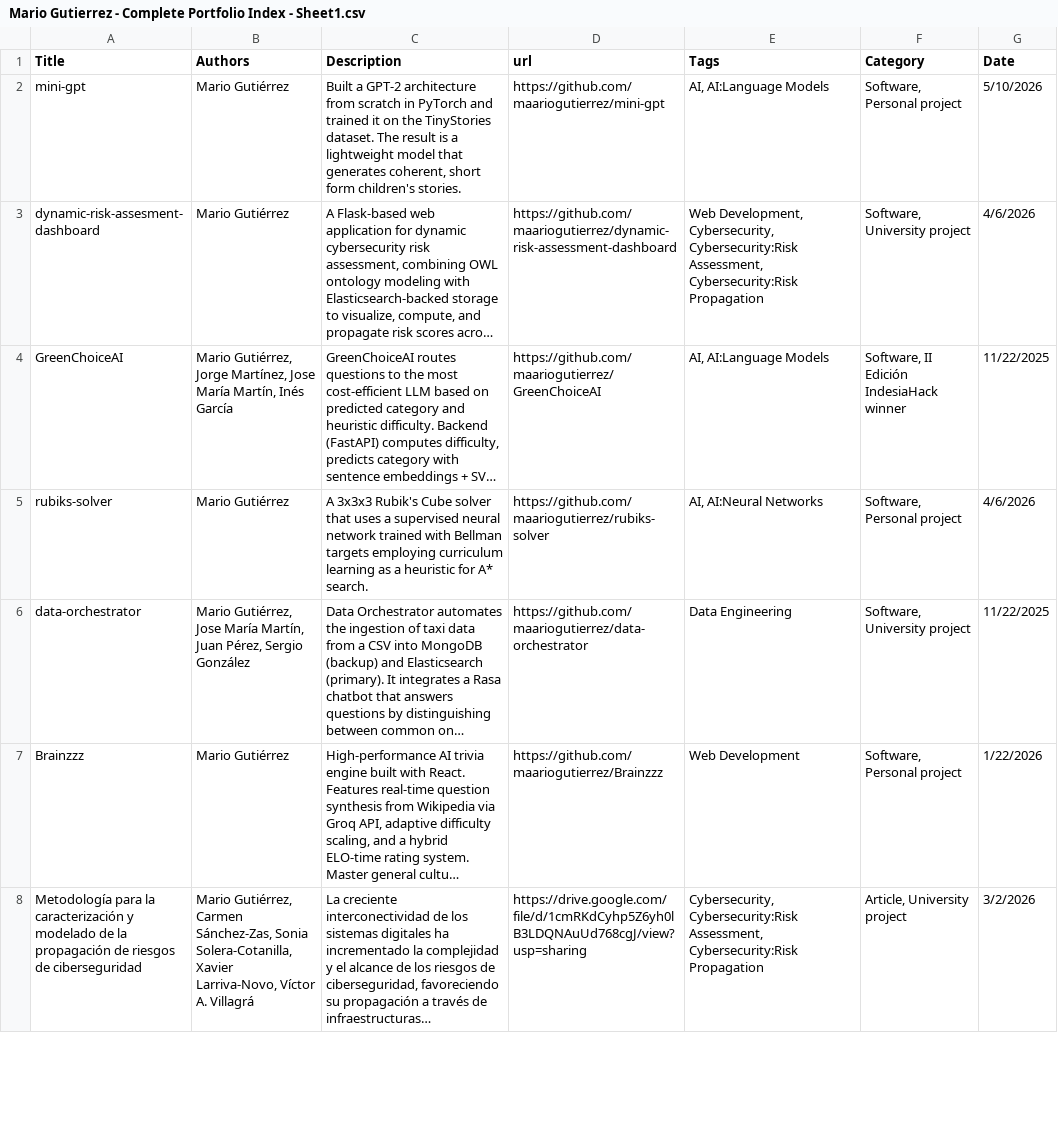
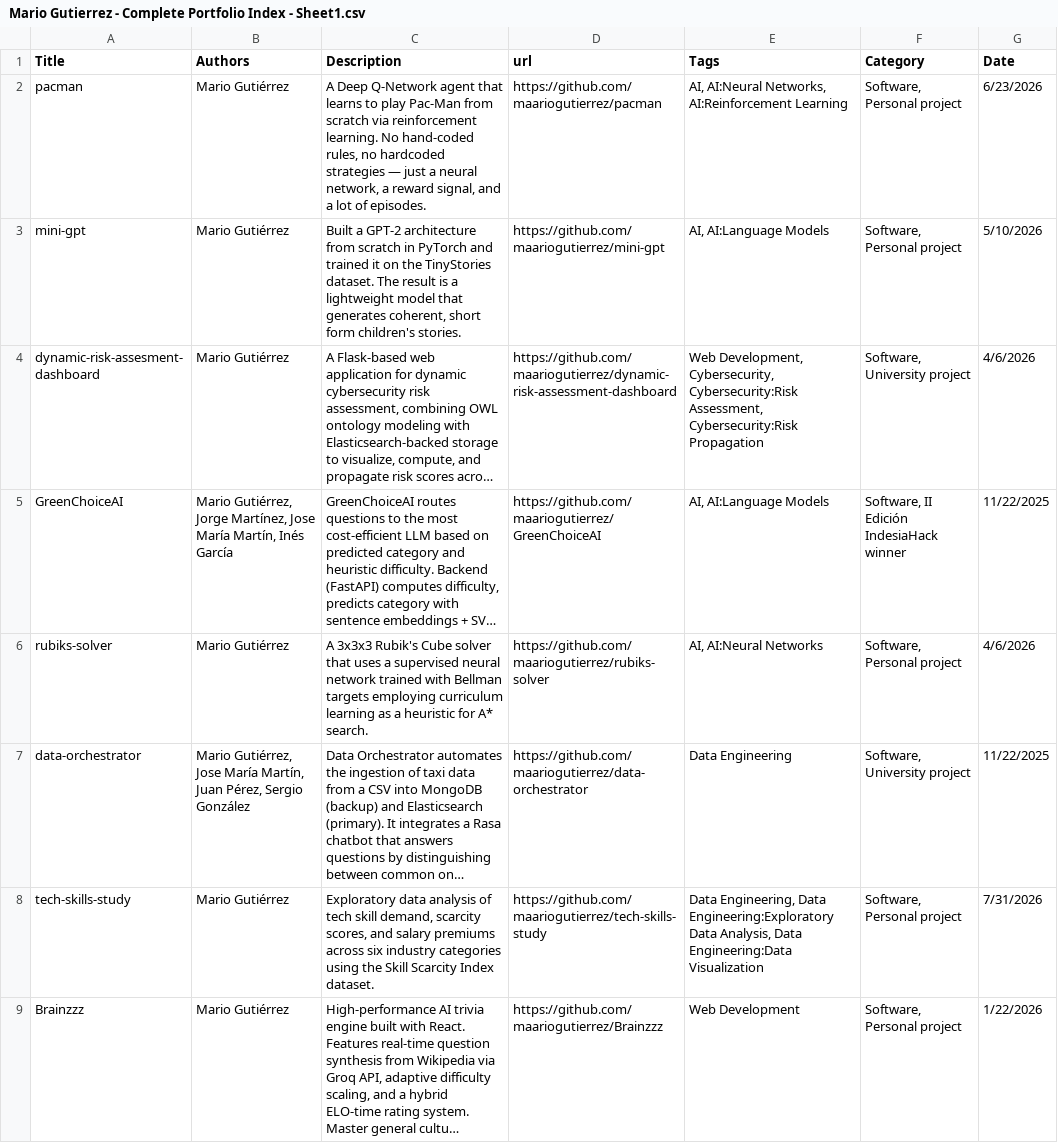
Before and after one commit to maariogutierrez/website, a CSV file: public/Mario Gutierrez - Complete Portfolio Index - Sheet1.csv, drawn as a sheet; only a part is shown; the shorter side is filled out with more unchanged rows; long unchanged cells end in …; the diff names each change by its address in the sheet, - before the commit and + after, or states it on an @@ line.

Commit message:
New project

```diff
--- a/public/Mario Gutierrez - Complete Portfolio Index - Sheet1.csv
+++ b/public/Mario Gutierrez - Complete Portfolio Index - Sheet1.csv
+row 2: pacman | Mario Gutiérrez | A Deep Q-Network agent that learns to play Pac-Man from scratch via reinforcement learning. No hand-coded rules, no hardcoded strategies — just a neural network, a reward signal, and a lot of episodes. | https://github.com/maariogutierrez/pacman | AI, AI:Neural Networks, AI:Reinforcement Learning | Software, Personal project | 6/23/2026
+row 8: tech-skills-study | Mario Gutiérrez | Exploratory data analysis of tech skill demand, scarcity scores, and salary premiums across six industry categories using the Skill Scarcity Index dataset. | https://github.com/maariogutierrez/tech-skills-study | Data Engineering, Data Engineering:Exploratory Data Analysis, Data Engineering:Data Visualization | Software, Personal project | 7/31/2026
```
